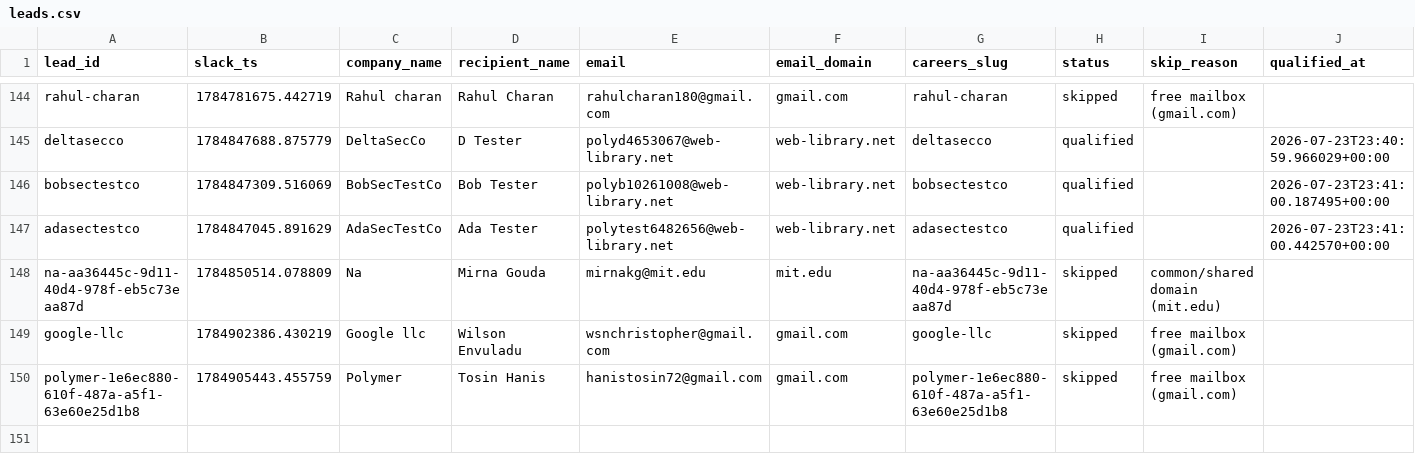
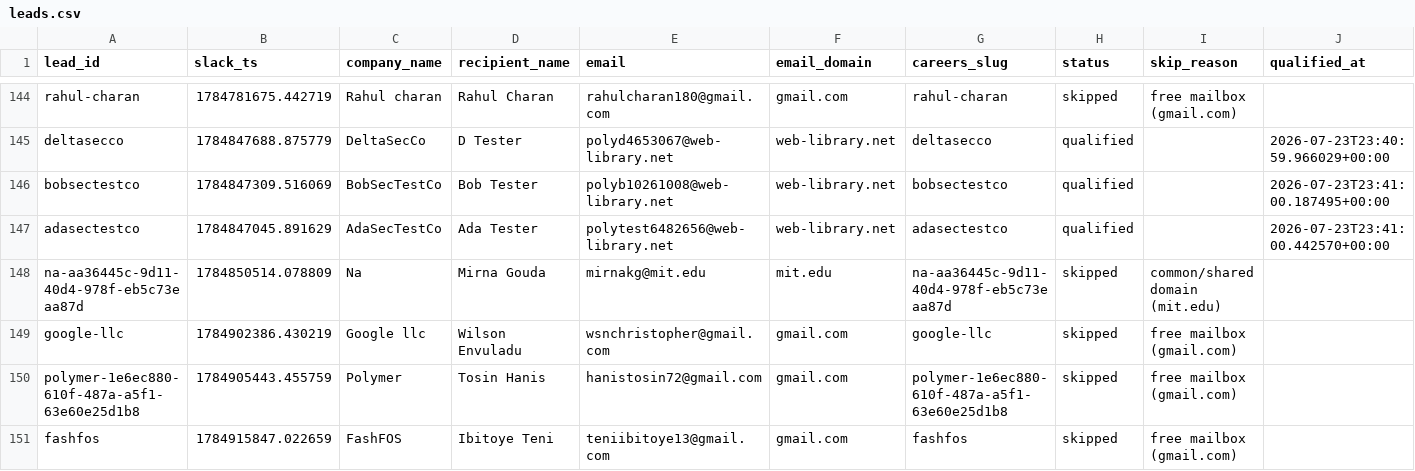
Before and after one commit to jessicagertig/first-touch-pipeline, a CSV file: state/leads.csv, drawn as a sheet; only a part is shown, gaps mark what is left out; rows hold the shown columns only; the diff names each change by its address in the sheet, - before the commit and + after, or states it on an @@ line.

```diff
--- a/state/leads.csv
+++ b/state/leads.csv
+row 151: fashfos | 1784915847.022659 | FashFOS | Ibitoye Teni | teniibitoye13@gmail.com | gmail.com | fashfos | skipped | free mailbox (gmail.com)
```
Also changed, not shown: 1 other file.
